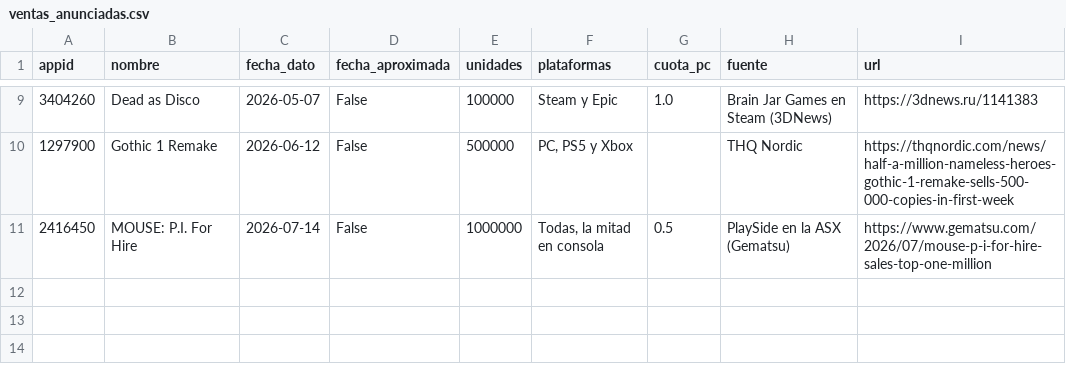
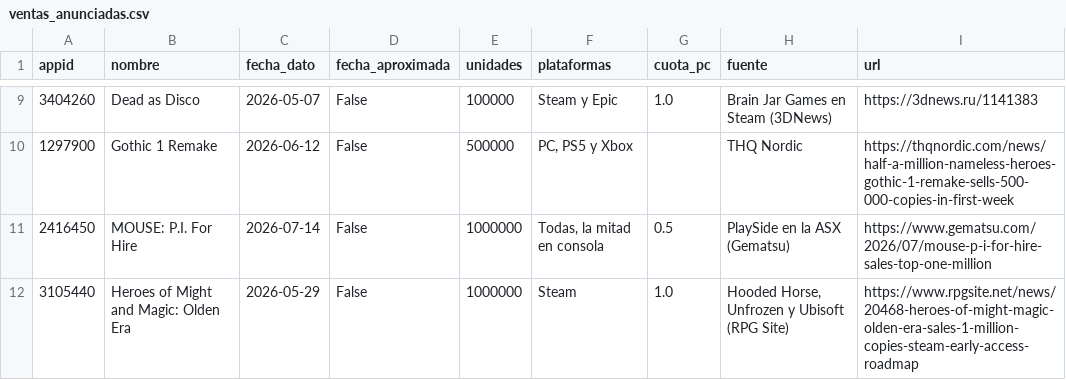
Before and after one commit to alvarodc093-pixel/steam-launch-radar, a CSV file: data/external/ventas_anunciadas.csv, drawn as a sheet; only a part is shown, gaps mark what is left out.

Commit message:
fix(ventas): una cifra más tardía y conclusiones ajustadas a lo que dicen

```diff
--- a/data/external/ventas_anunciadas.csv
+++ b/data/external/ventas_anunciadas.csv
@@ -11 +11,2 @@ appid,nombre,fecha_dato,fecha_aproximada,unidades,plataformas,cuota_pc,fuente,ur
 2416450,MOUSE: P.I. For Hire,2026-07-14,False,1000000,"Todas, la mitad en consola",0.5,PlaySide en la ASX (Gematsu),https://www.gematsu.com/2026/07/mouse-p-i-for-hire-sales-top-one-million
+3105440,Heroes of Might and Magic: Olden Era,2026-05-29,False,1000000,Steam,1.0,"Hooded Horse, Unfrozen y Ubisoft (RPG Site)",https://www.rpgsite.net/news/20468-heroes-of-might-magic-olden-era-sales-1-million-copies-steam-early-access-roadmap
```
Also changed, not shown: 6 other files.
